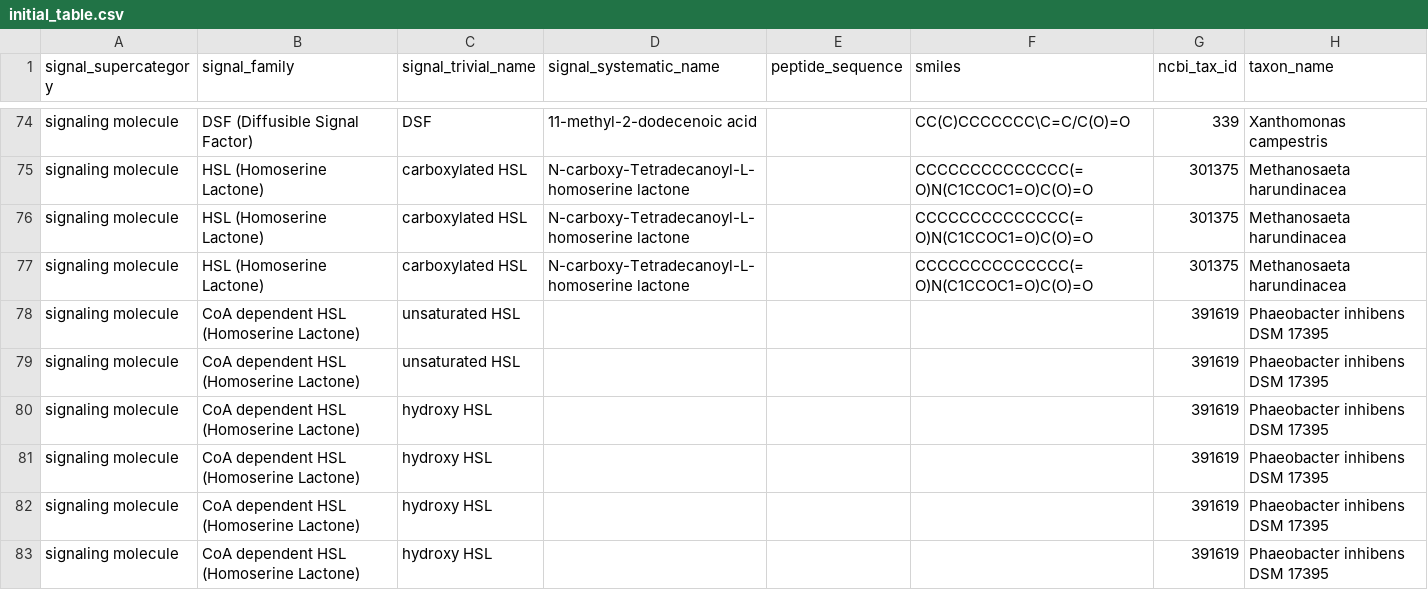
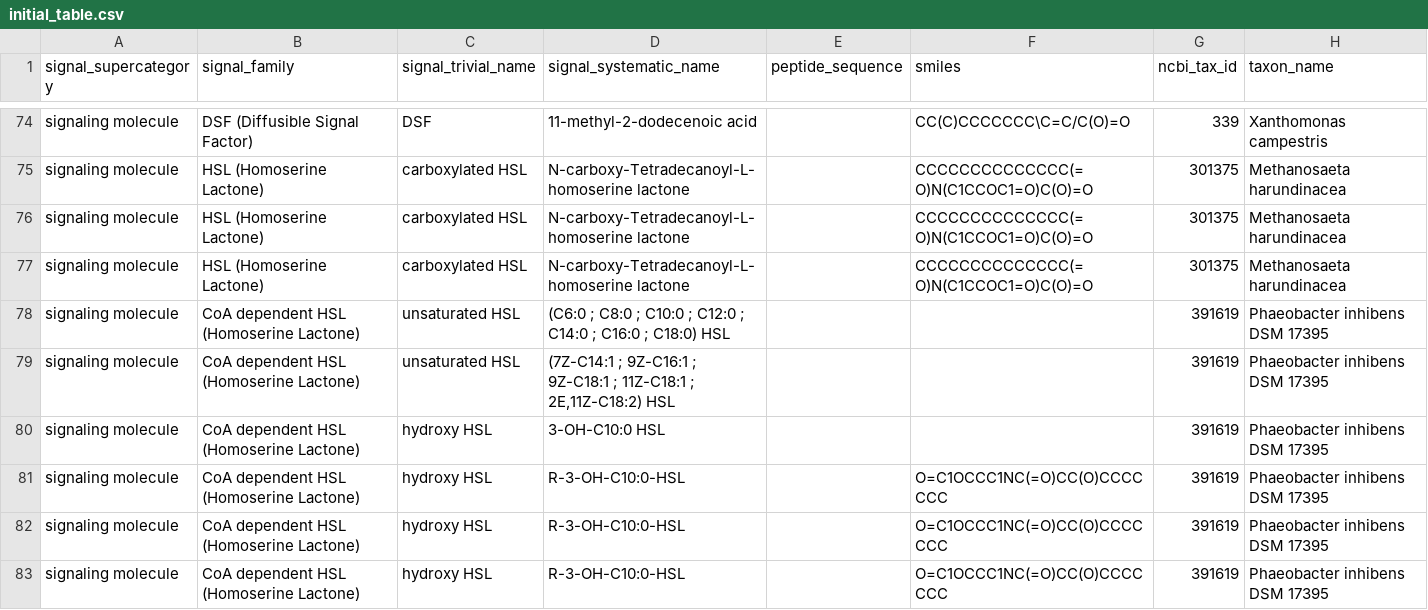
Before and after one commit to charles-bernard/Quorum_DB, a CSV file: database/2_fill_db/initial_table.csv, drawn as a sheet; only a part is shown, gaps mark what is left out; the diff covers the shown part only; the diff names each change by its address in the sheet, - before the commit and + after, or states it on an @@ line.

Commit message:
update

```diff
--- a/database/2_fill_db/initial_table.csv
+++ b/database/2_fill_db/initial_table.csv
-D78 (signal_systematic_name): (empty)
+D78 (signal_systematic_name): (C6:0 ; C8:0 ; C10:0 ; C12:0 ; C14:0 ; C16:0 ; C18:0) HSL
-D79 (signal_systematic_name): (empty)
+D79 (signal_systematic_name): (7Z-C14:1 ; 9Z-C16:1 ; 9Z-C18:1 ; 11Z-C18:1 ; 2E,11Z-C18:2) HSL
-D80 (signal_systematic_name): (empty)
+D80 (signal_systematic_name): 3-OH-C10:0 HSL
-D81:D83 (signal_systematic_name): (empty)
+D81:D83 (signal_systematic_name): R-3-OH-C10:0-HSL
-F81:F83 (smiles): (empty)
+F81:F83 (smiles): O=C1OCCC1NC(=O)CC(O)CCCCCCC
```
Also changed, not shown: 25 edited cells elsewhere in this file.
